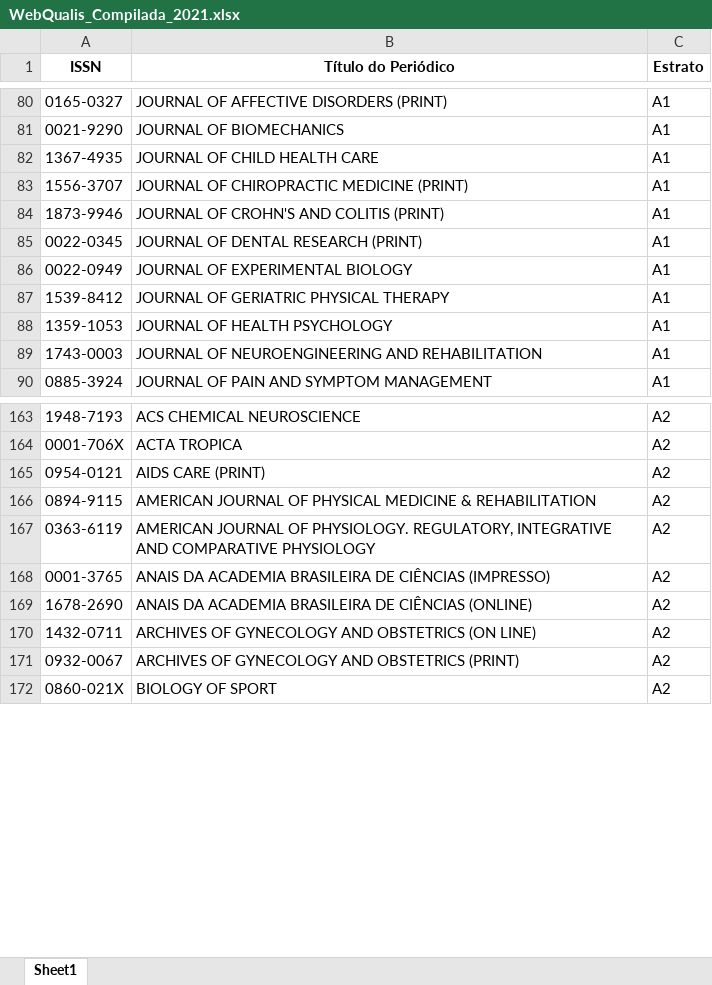
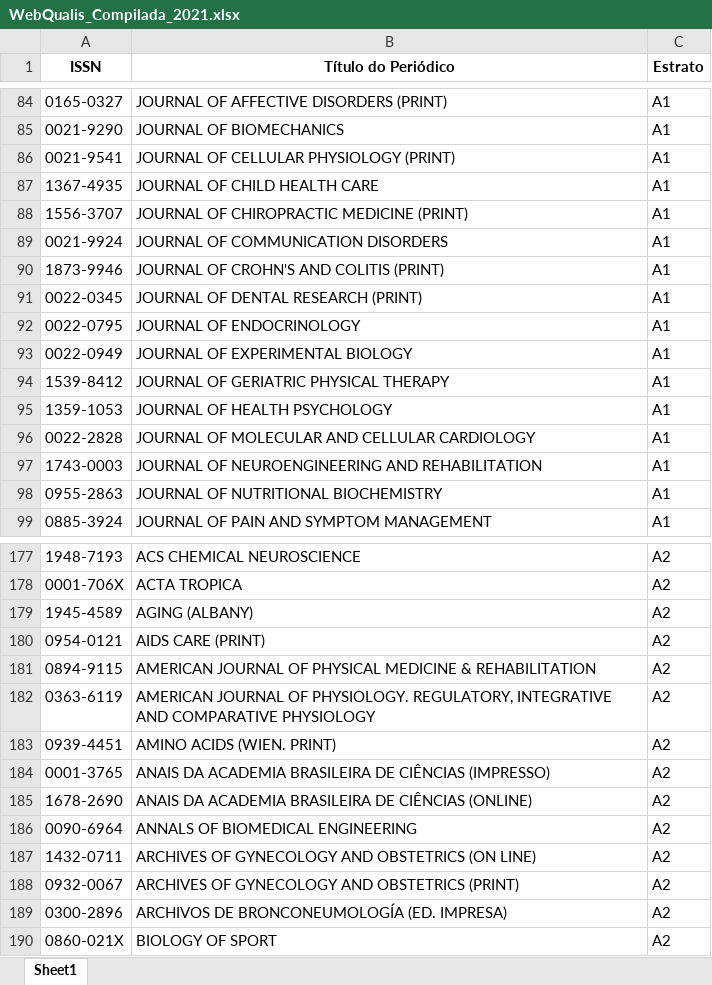
Before and after one commit to ppgcr-unisuam/observatoriocr, an Excel workbook: Metrics/Qualis/WebQualis_Compilada_2021.xlsx, sheet Sheet1, drawn as a sheet; only a part is shown, gaps mark what is left out; values as stored, in another font and other column widths than the file's, no borders; the diff covers the shown part only; the diff names each change by its address in the sheet, - before the commit and + after, or states it on an @@ line.

```diff
--- a/Metrics/Qualis/WebQualis_Compilada_2021.xlsx (sheet Sheet1)
+++ b/Metrics/Qualis/WebQualis_Compilada_2021.xlsx (sheet Sheet1)
+row 86: 0021-9541 | JOURNAL OF CELLULAR PHYSIOLOGY (PRINT) | A1
+row 89: 0021-9924 | JOURNAL OF COMMUNICATION DISORDERS | A1
+row 92: 0022-0795 | JOURNAL OF ENDOCRINOLOGY | A1
+row 96: 0022-2828 | JOURNAL OF MOLECULAR AND CELLULAR CARDIOLOGY | A1
+row 98: 0955-2863 | JOURNAL OF NUTRITIONAL BIOCHEMISTRY | A1
+row 179: 1945-4589 | AGING (ALBANY) | A2
+row 183: 0939-4451 | AMINO ACIDS (WIEN. PRINT) | A2
+row 186: 0090-6964 | ANNALS OF BIOMEDICAL ENGINEERING | A2
+row 189: 0300-2896 | ARCHIVOS DE BRONCONEUMOLOGÍA (ED. IMPRESA) | A2
```
Also changed, not shown: 106 added rows elsewhere in this sheet, PPG/Prêmios.xlsx, docs/Metrics/Qualis/WebQualis_Compilada_2021.xlsx, 42 other files.
